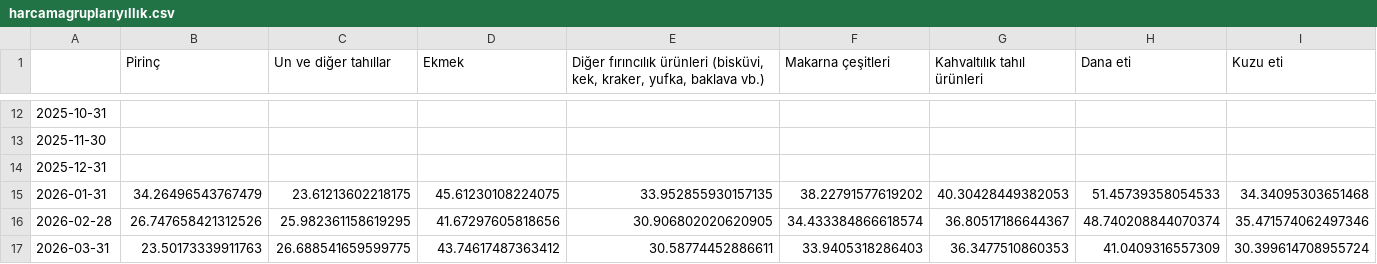
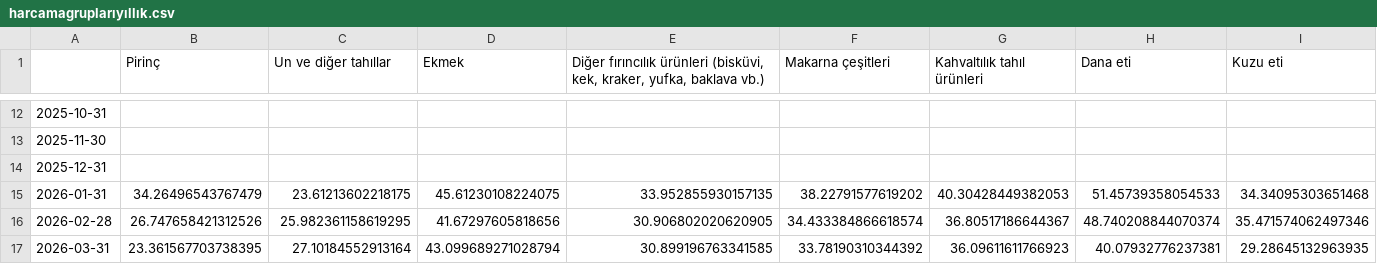
Before and after one commit to kaboya19/web-tufe-flask, a CSV file: harcamagruplarıyıllık.csv, drawn as a sheet; only a part is shown, gaps mark what is left out; the diff covers the shown part only; the diff names each change by its address in the sheet, - before the commit and + after, or states it on an @@ line.

```diff
--- a/harcamagruplarıyıllık.csv
+++ b/harcamagruplarıyıllık.csv
-B17 (Pirinç): 23.50173339911763
+B17 (Pirinç): 23.361567703738395
-C17 (Un ve diğer tahıllar): 26.688541659599775
+C17 (Un ve diğer tahıllar): 27.10184552913164
-D17 (Ekmek): 43.74617487363412
+D17 (Ekmek): 43.099689271028794
-E17: 30.58774452886611
+E17: 30.899196763341585
-F17 (Makarna çeşitleri): 33.9405318286403
+F17 (Makarna çeşitleri): 33.78190310344392
-G17 (Kahvaltılık tahıl ürünleri): 36.3477510860353
+G17 (Kahvaltılık tahıl ürünleri): 36.09611611766923
-H17 (Dana eti): 41.0409316557309
+H17 (Dana eti): 40.07932776237381
-I17 (Kuzu eti): 30.399614708955724
+I17 (Kuzu eti): 29.28645132963935
```
Also changed, not shown: 94 edited cells elsewhere in this file, açlıksınırı.csv, maddeleryıllık.csv, 10 other files.
